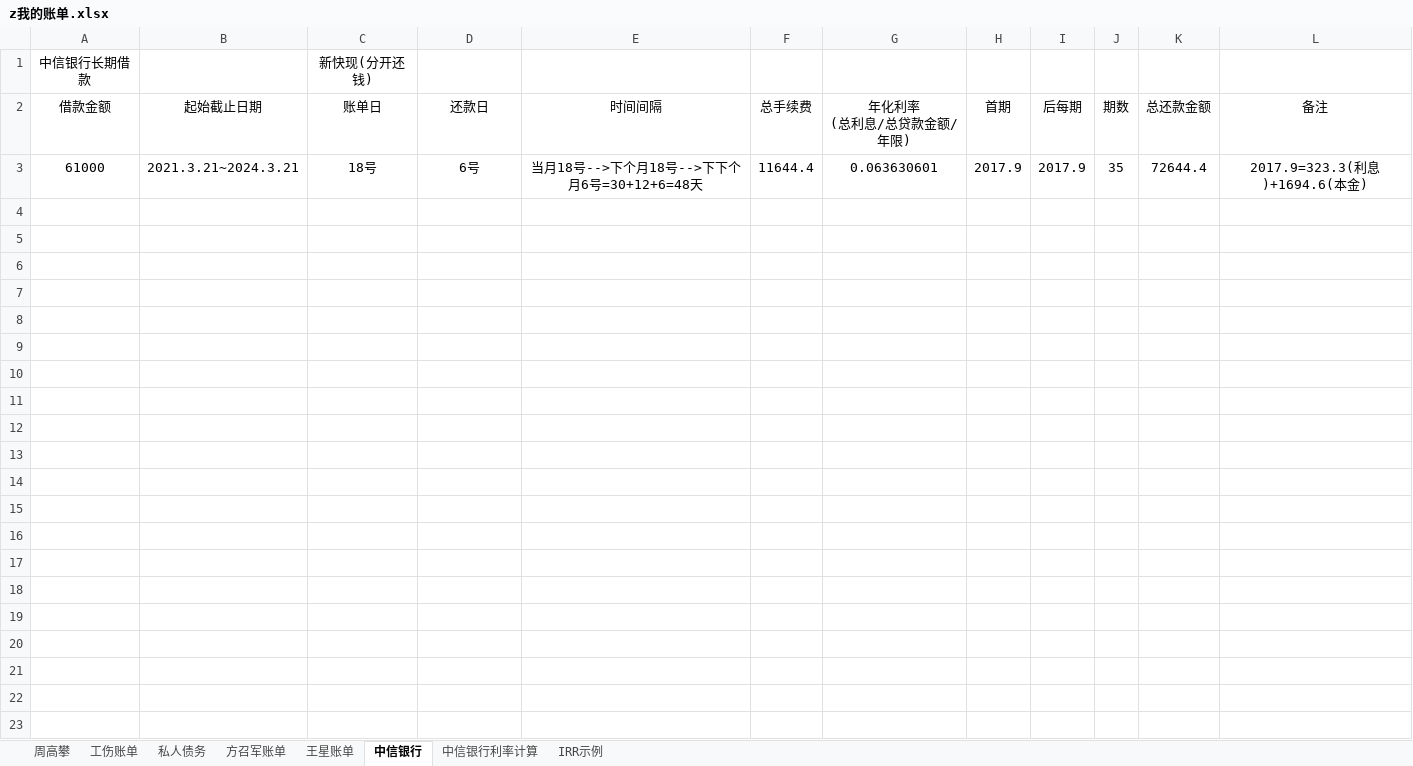
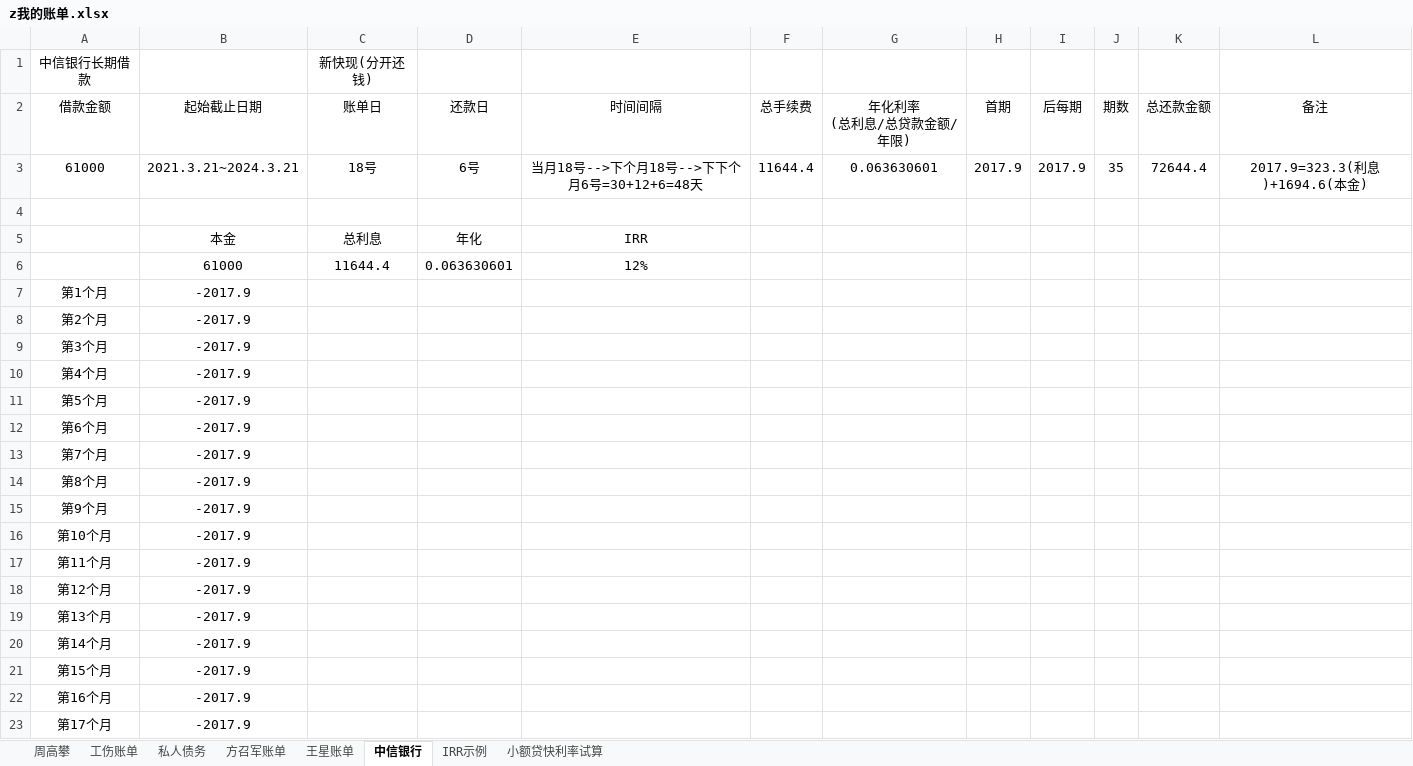
Before and after one commit to zzggxx/Summary, an Excel workbook: z我的账单.xlsx, sheet 中信银行, drawn as a sheet; only a part is shown; values as stored, in another font and other column widths than the file's, no borders; the diff covers the shown part only; the diff names each change by its address in the sheet, - before the commit and + after, or states it on an @@ line.

```diff
--- a/z我的账单.xlsx (sheet 中信银行)
+++ b/z我的账单.xlsx (sheet 中信银行)
-sheet tab: 中信银行利率计算
+sheet tab: 小额贷快利率试算
+row 4: (empty)
+row 5:  | 本金 | 总利息 | 年化 | IRR
+row 6:  | 61000 | 11644.4 | 0.063630601 | 12%
+row 7: 第1个月 | -2017.9
+row 8: 第2个月 | -2017.9
+row 9: 第3个月 | -2017.9
+row 10: 第4个月 | -2017.9
+row 11: 第5个月 | -2017.9
+row 12: 第6个月 | -2017.9
+row 13: 第7个月 | -2017.9
+row 14: 第8个月 | -2017.9
+row 15: 第9个月 | -2017.9
+row 16: 第10个月 | -2017.9
+row 17: 第11个月 | -2017.9
+row 18: 第12个月 | -2017.9
+row 19: 第13个月 | -2017.9
+row 20: 第14个月 | -2017.9
+row 21: 第15个月 | -2017.9
+row 22: 第16个月 | -2017.9
+row 23: 第17个月 | -2017.9
```
Also changed, not shown: 19 added rows elsewhere in this sheet.
